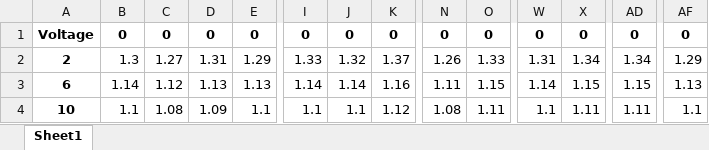
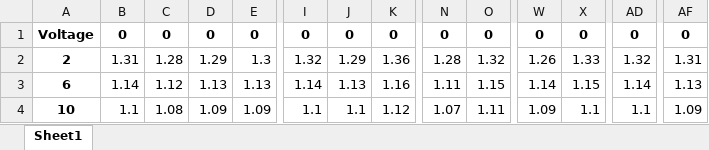
Before and after one commit to arturgadelshin/Ethernet_globus, an Excel workbook: table_for_grafics_new.xlsx, sheet Sheet1, drawn as a sheet; only a part is shown, gaps mark what is left out; values as stored, in another font and other column widths than the file's, no borders; the diff covers the shown part only; the diff names each change by its address in the sheet, - before the commit and + after, or states it on an @@ line.

```diff
--- a/table_for_grafics_new.xlsx (sheet Sheet1)
+++ b/table_for_grafics_new.xlsx (sheet Sheet1)
-B2: 1.3
+B2: 1.31
-C2: 1.27
+C2: 1.28
-D2: 1.31
+D2: 1.29
-E2: 1.29
+E2: 1.3
-I2: 1.33
+I2: 1.32
-J2: 1.32
+J2: 1.29
-K2: 1.37
+K2: 1.36
-N2: 1.26
+N2: 1.28
-O2: 1.33
+O2: 1.32
-W2: 1.31
+W2: 1.26
-X2: 1.34
+X2: 1.33
-AD2: 1.34
+AD2: 1.32
-AF2: 1.29
+AF2: 1.31
-J3: 1.14
+J3: 1.13
-AD3: 1.15
+AD3: 1.14
-E4: 1.1
+E4: 1.09
-N4: 1.08
+N4: 1.07
-W4: 1.1
+W4: 1.09
-X4: 1.11
+X4: 1.1
-AD4: 1.11
+AD4: 1.1
-AF4: 1.1
+AF4: 1.09
```
Also changed, not shown: 35 edited cells elsewhere in this sheet, table_for_grafics.xlsx, 2 other files.
